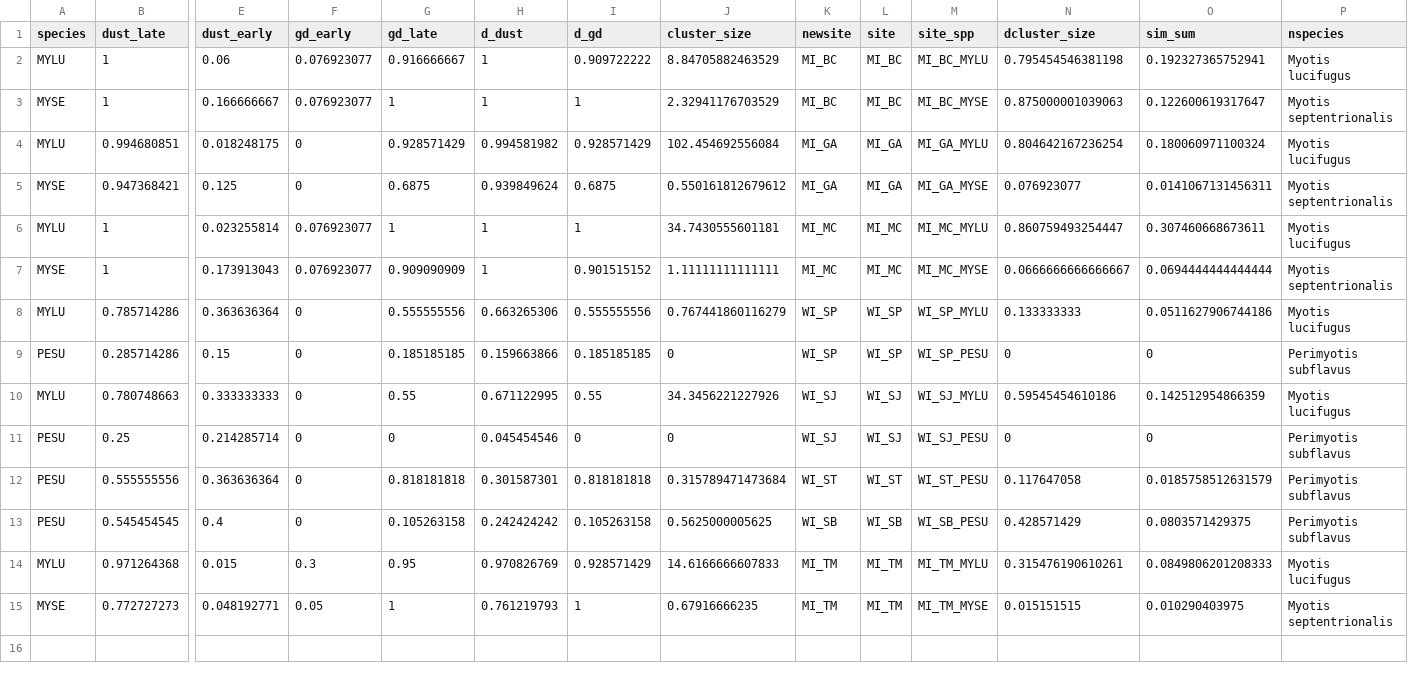
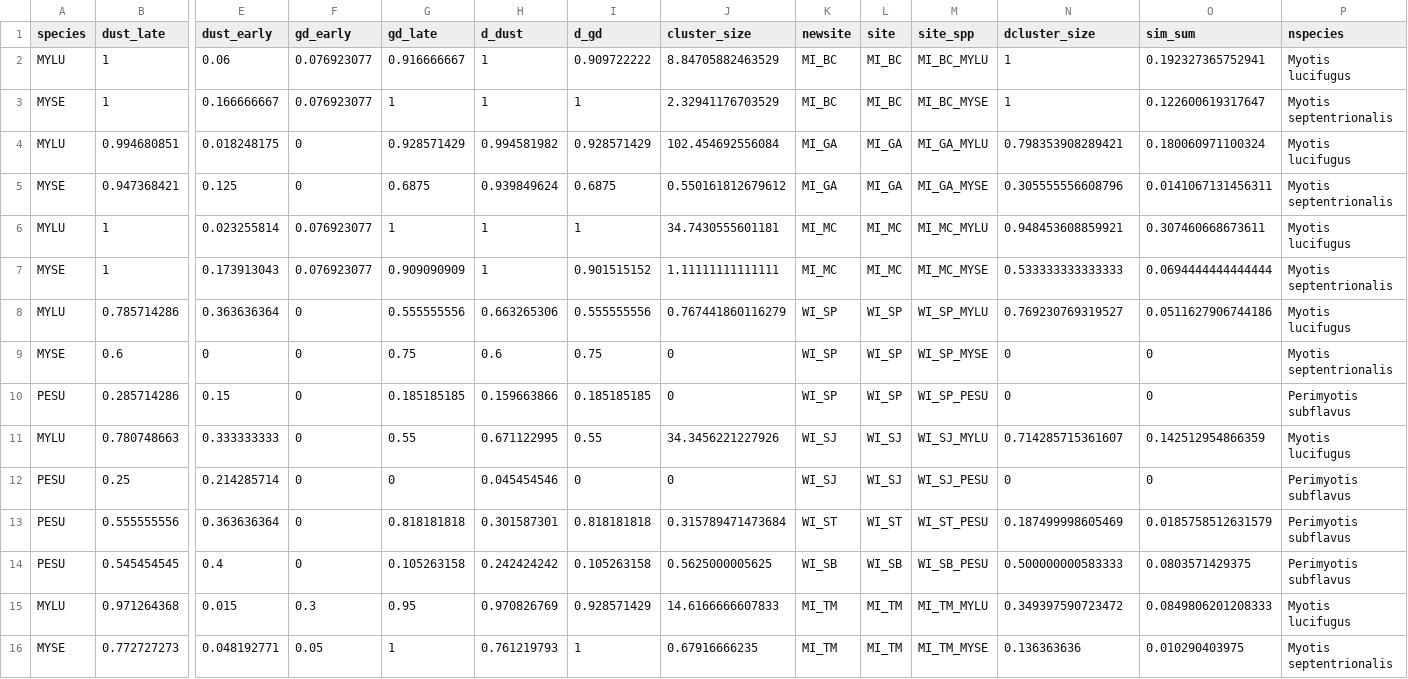
Before and after one commit to hoytjosephr/cryptic-connections, a CSV file: cluster_pd_comparison.csv, drawn as a sheet; only a part is shown, gaps mark what is left out; addresses are those after the commit; rows hold the shown columns only; the diff names each change by its address in the sheet, - before the commit and + after, or states it on an @@ line.

Commit message:
updated file with correct species names

```diff
--- a/cluster_pd_comparison.csv
+++ b/cluster_pd_comparison.csv
-N2 (dcluster_size): 0.795454546381198
+N2 (dcluster_size): 1
-N3 (dcluster_size): 0.875000001039063
+N3 (dcluster_size): 1
-N4 (dcluster_size): 0.804642167236254
+N4 (dcluster_size): 0.798353908289421
-N5 (dcluster_size): 0.076923077
+N5 (dcluster_size): 0.305555556608796
-N6 (dcluster_size): 0.860759493254447
+N6 (dcluster_size): 0.948453608859921
-N7 (dcluster_size): 0.0666666666666667
+N7 (dcluster_size): 0.533333333333333
-N8 (dcluster_size): 0.133333333
+N8 (dcluster_size): 0.769230769319527
+row 9: MYSE | 0.6 | 0 | 0 | 0.75 | 0.6 | 0.75 | 0 | WI_SP | WI_SP | WI_SP_MYSE | 0 | 0 | Myotis septentrionalis
-N11 (dcluster_size): 0.59545454610186
+N11 (dcluster_size): 0.714285715361607
-N13 (dcluster_size): 0.117647058
+N13 (dcluster_size): 0.187499998605469
-N14 (dcluster_size): 0.428571429
+N14 (dcluster_size): 0.500000000583333
-N15 (dcluster_size): 0.315476190610261
+N15 (dcluster_size): 0.349397590723472
-N16 (dcluster_size): 0.015151515
+N16 (dcluster_size): 0.136363636
```
